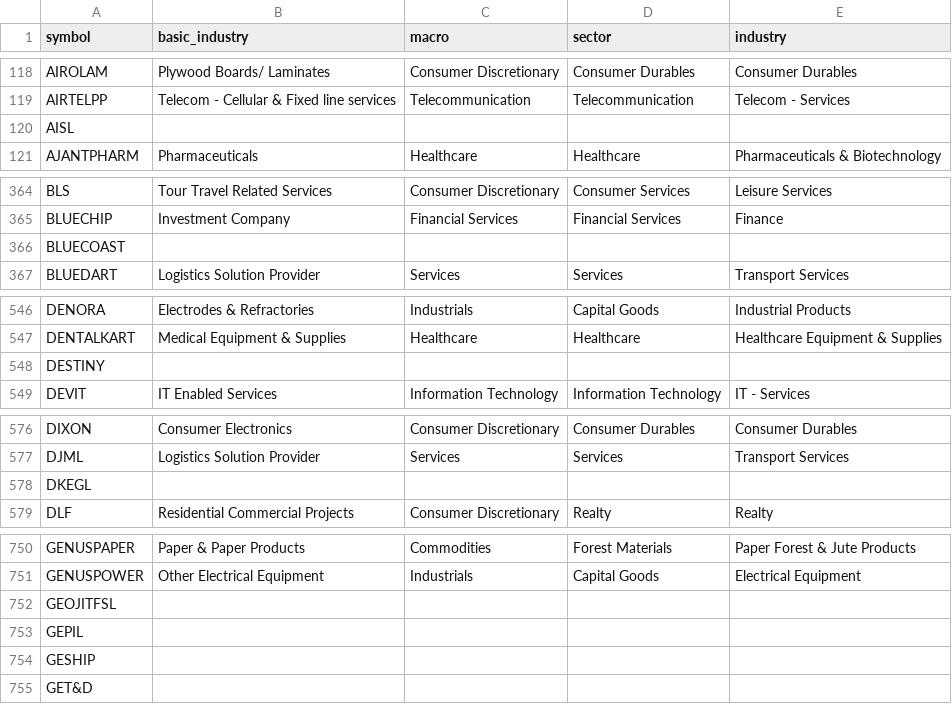
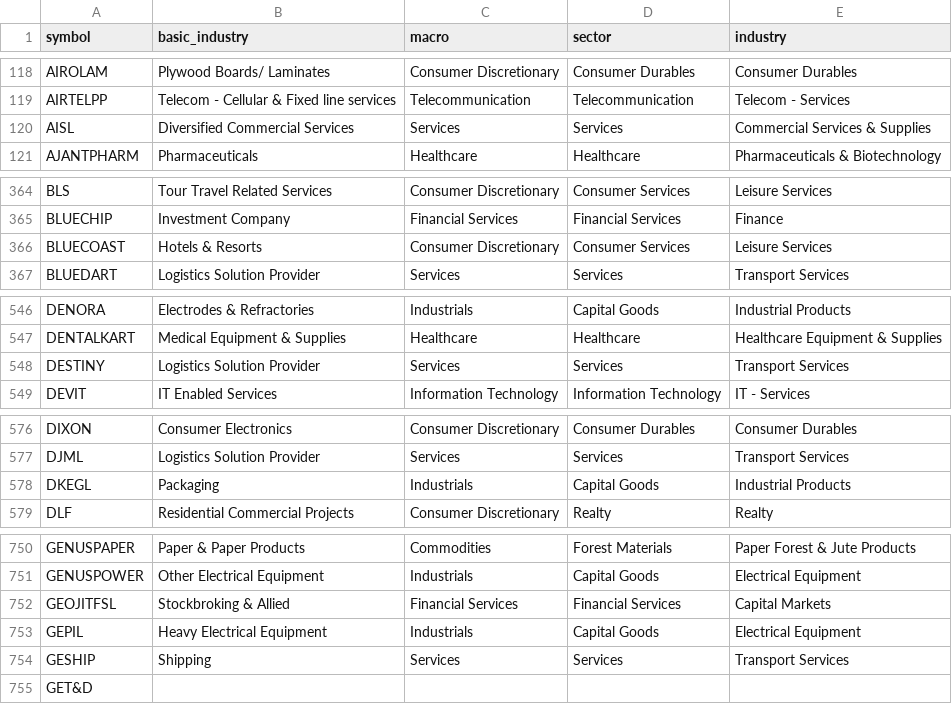
Before and after one commit to nikunjbaheti/NSE-Insider-Trading, a CSV file: stkdata.csv, drawn as a sheet; only a part is shown, gaps mark what is left out; the diff covers the shown part only.

```diff
--- a/stkdata.csv
+++ b/stkdata.csv
@@ -119,3 +119,3 @@ AIROLAM,Plywood Boards/ Laminates,Consumer Discretionary,Consumer Durables,Consu
 AIRTELPP,Telecom - Cellular & Fixed line services,Telecommunication,Telecommunication,Telecom - Services
-AISL,,,,
+AISL,Diversified Commercial Services,Services,Services,Commercial Services & Supplies
 AJANTPHARM,Pharmaceuticals,Healthcare,Healthcare,Pharmaceuticals & Biotechnology
@@ -365,3 +365,3 @@ BLS,Tour Travel Related Services,Consumer Discretionary,Consumer Services,Leisur
 BLUECHIP,Investment Company,Financial Services,Financial Services,Finance
-BLUECOAST,,,,
+BLUECOAST,Hotels & Resorts,Consumer Discretionary,Consumer Services,Leisure Services
 BLUEDART,Logistics Solution Provider,Services,Services,Transport Services
@@ -547,3 +547,3 @@ DENORA,Electrodes & Refractories,Industrials,Capital Goods,Industrial Products
 DENTALKART,Medical Equipment & Supplies,Healthcare,Healthcare,Healthcare Equipment & Supplies
-DESTINY,,,,
+DESTINY,Logistics Solution Provider,Services,Services,Transport Services
 DEVIT,IT Enabled Services,Information Technology,Information Technology,IT - Services
@@ -577,3 +577,3 @@ DIXON,Consumer Electronics,Consumer Discretionary,Consumer Durables,Consumer Dur
 DJML,Logistics Solution Provider,Services,Services,Transport Services
-DKEGL,,,,
+DKEGL,Packaging,Industrials,Capital Goods,Industrial Products
 DLF,Residential Commercial Projects,Consumer Discretionary,Realty,Realty
@@ -751,5 +751,5 @@ GENUSPAPER,Paper & Paper Products,Commodities,Forest Materials,Paper Forest & Ju
 GENUSPOWER,Other Electrical Equipment,Industrials,Capital Goods,Electrical Equipment
-GEOJITFSL,,,,
-GEPIL,,,,
-GESHIP,,,,
+GEOJITFSL,Stockbroking & Allied,Financial Services,Financial Services,Capital Markets
+GEPIL,Heavy Electrical Equipment,Industrials,Capital Goods,Electrical Equipment
+GESHIP,Shipping,Services,Services,Transport Services
 GET&D,,,,
```
Also changed, not shown: 60 edited cells elsewhere in this file.
